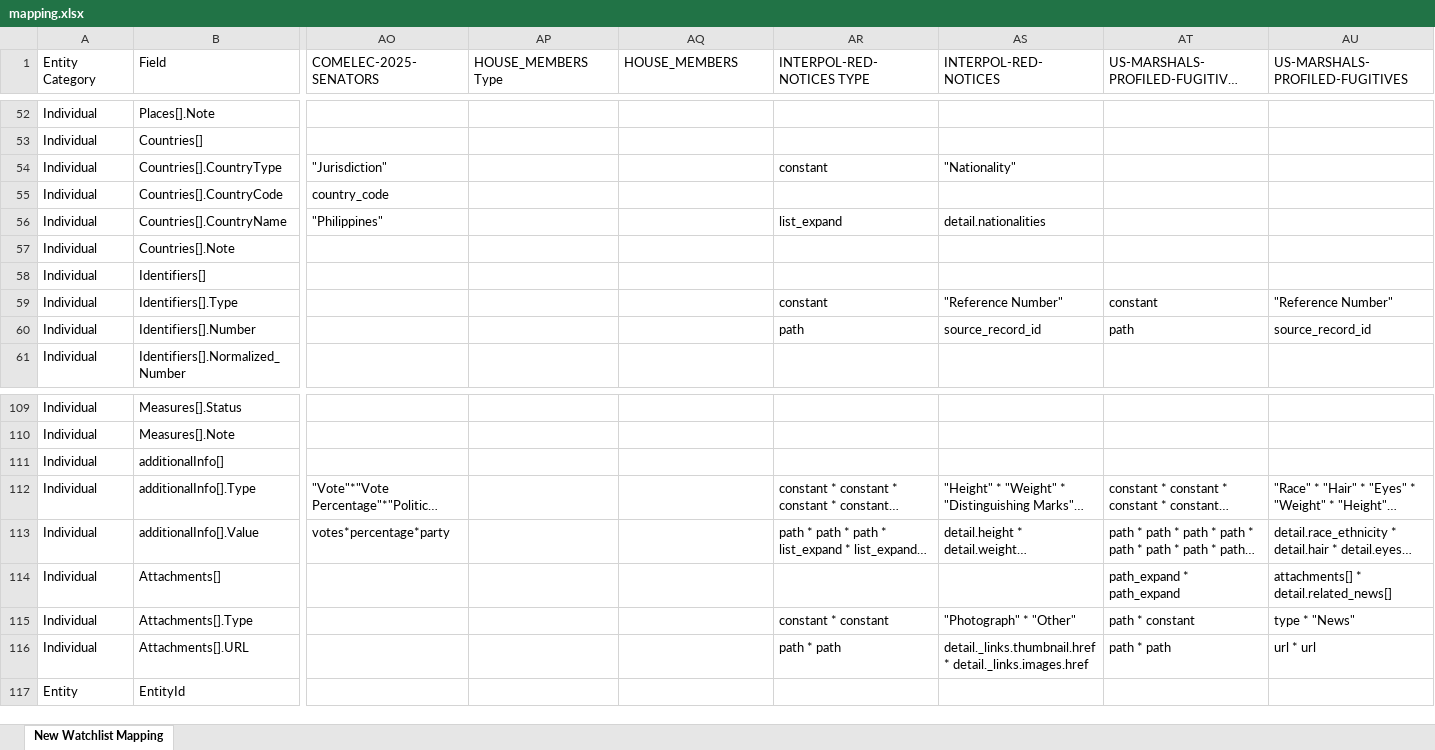
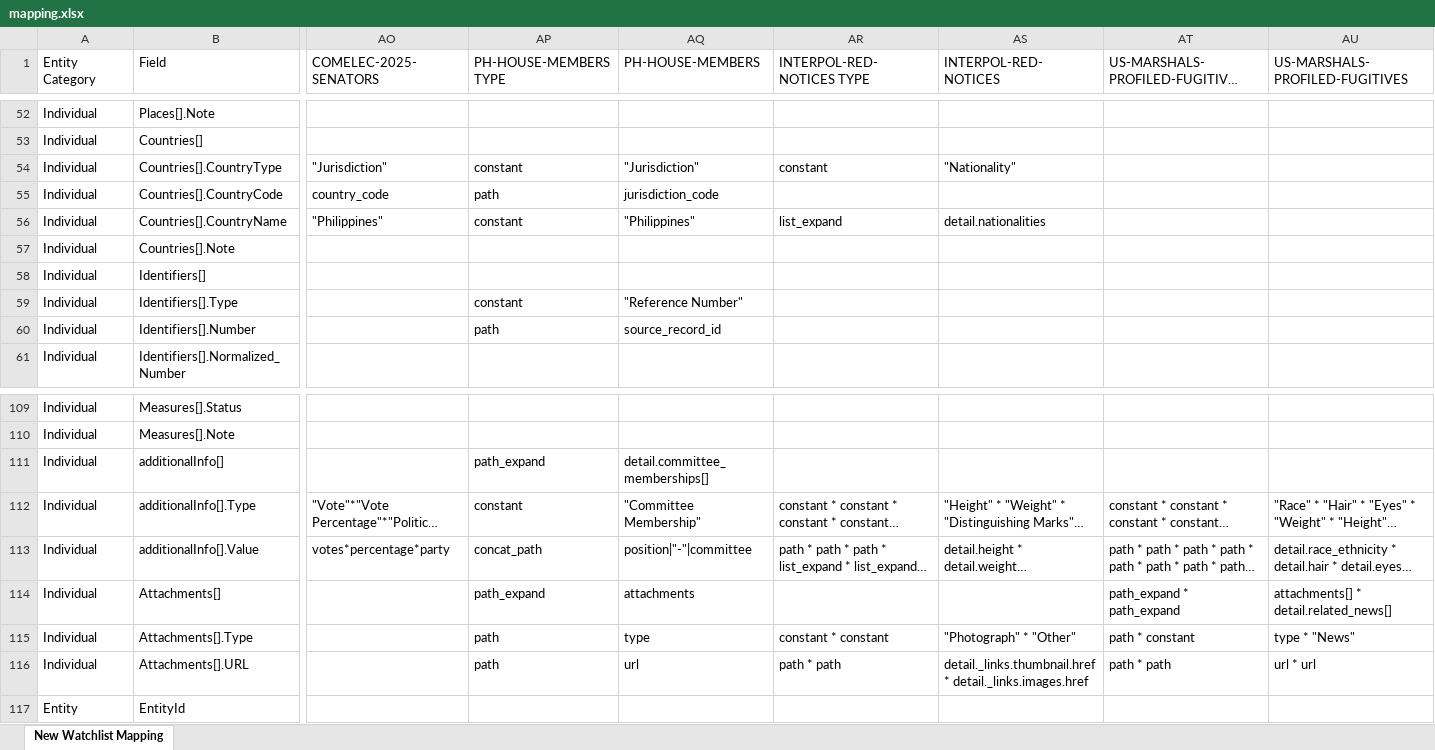
Before and after one commit to VinnoVigilance/python-components, an Excel workbook: data/rules/mapping.xlsx, sheet New Watchlist Mapping, drawn as a sheet; only a part is shown, gaps mark what is left out; long unchanged cells end in …; values as stored, in another font and other column widths than the file's, no cell formats; charts and pictures and table styles not drawn; the diff covers the shown part only; the diff names each change by its address in the sheet, - before the commit and + after, or states it on an @@ line.

Commit message:
feat(PDG-18): map PH house members to canonical schema

```diff
--- a/data/rules/mapping.xlsx (sheet New Watchlist Mapping)
+++ b/data/rules/mapping.xlsx (sheet New Watchlist Mapping)
-AP1: HOUSE_MEMBERS Type
+AP1: PH-HOUSE-MEMBERS TYPE
-AQ1: HOUSE_MEMBERS
+AQ1: PH-HOUSE-MEMBERS
-AP54 (PH-HOUSE-MEMBERS TYPE): (empty)
+AP54 (PH-HOUSE-MEMBERS TYPE): constant
-AQ54 (PH-HOUSE-MEMBERS): (empty)
+AQ54 (PH-HOUSE-MEMBERS): "Jurisdiction"
-AP55 (PH-HOUSE-MEMBERS TYPE): (empty)
+AP55 (PH-HOUSE-MEMBERS TYPE): path
-AQ55 (PH-HOUSE-MEMBERS): (empty)
+AQ55 (PH-HOUSE-MEMBERS): jurisdiction_code
-AP56 (PH-HOUSE-MEMBERS TYPE): (empty)
+AP56 (PH-HOUSE-MEMBERS TYPE): constant
-AQ56 (PH-HOUSE-MEMBERS): (empty)
+AQ56 (PH-HOUSE-MEMBERS): "Philippines"
-AP59 (PH-HOUSE-MEMBERS TYPE): (empty)
+AP59 (PH-HOUSE-MEMBERS TYPE): constant
-AQ59 (PH-HOUSE-MEMBERS): (empty)
+AQ59 (PH-HOUSE-MEMBERS): "Reference Number"
-AR59 (INTERPOL-RED-NOTICES TYPE): constant
+AR59 (INTERPOL-RED-NOTICES TYPE): (empty)
-AS59 (INTERPOL-RED-NOTICES): "Reference Number"
+AS59 (INTERPOL-RED-NOTICES): (empty)
-AT59: constant
+AT59: (empty)
-AU59 (US-MARSHALS-PROFILED-FUGITIVES): "Reference Number"
+AU59 (US-MARSHALS-PROFILED-FUGITIVES): (empty)
-AP60 (PH-HOUSE-MEMBERS TYPE): (empty)
+AP60 (PH-HOUSE-MEMBERS TYPE): path
-AQ60 (PH-HOUSE-MEMBERS): (empty)
+AQ60 (PH-HOUSE-MEMBERS): source_record_id
-AR60 (INTERPOL-RED-NOTICES TYPE): path
+AR60 (INTERPOL-RED-NOTICES TYPE): (empty)
-AS60 (INTERPOL-RED-NOTICES): source_record_id
+AS60 (INTERPOL-RED-NOTICES): (empty)
-AT60: path
+AT60: (empty)
-AU60 (US-MARSHALS-PROFILED-FUGITIVES): source_record_id
+AU60 (US-MARSHALS-PROFILED-FUGITIVES): (empty)
-AP111 (PH-HOUSE-MEMBERS TYPE): (empty)
+AP111 (PH-HOUSE-MEMBERS TYPE): path_expand
-AQ111 (PH-HOUSE-MEMBERS): (empty)
+AQ111 (PH-HOUSE-MEMBERS): detail.committee_memberships[]
-AP112 (PH-HOUSE-MEMBERS TYPE): (empty)
+AP112 (PH-HOUSE-MEMBERS TYPE): constant
-AQ112 (PH-HOUSE-MEMBERS): (empty)
+AQ112 (PH-HOUSE-MEMBERS): "Committee Membership"
-AP113 (PH-HOUSE-MEMBERS TYPE): (empty)
+AP113 (PH-HOUSE-MEMBERS TYPE): concat_path
-AQ113 (PH-HOUSE-MEMBERS): (empty)
+AQ113 (PH-HOUSE-MEMBERS): position|"-"|committee
-AP114 (PH-HOUSE-MEMBERS TYPE): (empty)
+AP114 (PH-HOUSE-MEMBERS TYPE): path_expand
-AQ114 (PH-HOUSE-MEMBERS): (empty)
+AQ114 (PH-HOUSE-MEMBERS): attachments
-AP115:AP116 (PH-HOUSE-MEMBERS TYPE): (empty)
+AP115:AP116 (PH-HOUSE-MEMBERS TYPE): path
-AQ115 (PH-HOUSE-MEMBERS): (empty)
+AQ115 (PH-HOUSE-MEMBERS): type
-AQ116 (PH-HOUSE-MEMBERS): (empty)
+AQ116 (PH-HOUSE-MEMBERS): url
```
Also changed, not shown: 21 edited cells elsewhere in this sheet, cell formats, charts or pictures.
